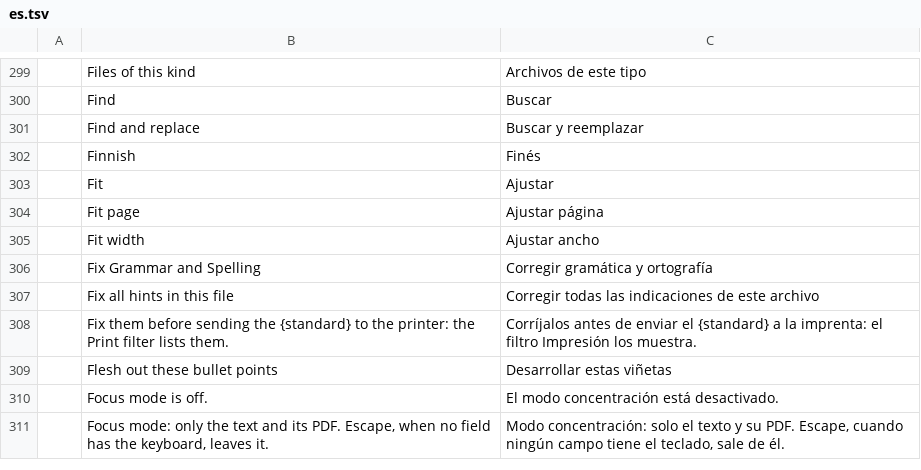
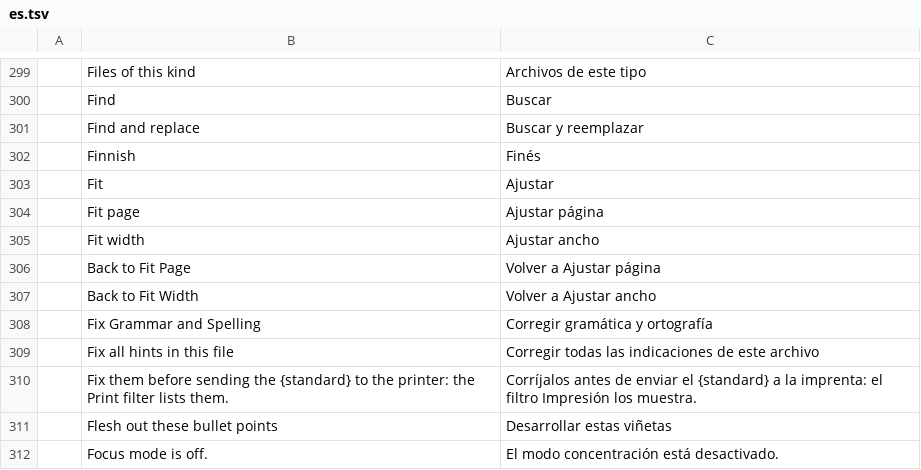
Before and after one commit to skadge/texcraft, a TSV file: i18n/es.tsv, drawn as a sheet; only a part is shown, gaps mark what is left out; the shorter side is filled out with more unchanged rows.

```diff
--- a/i18n/es.tsv
+++ b/i18n/es.tsv
@@ -305,2 +305,4 @@
 	Fit width	Ajustar ancho
+	Back to Fit Page	Volver a Ajustar página
+	Back to Fit Width	Volver a Ajustar ancho
 	Fix Grammar and Spelling	Corregir gramática y ortografía
```
Also changed, not shown: i18n/de.tsv, i18n/fr.tsv, 9 other files.
